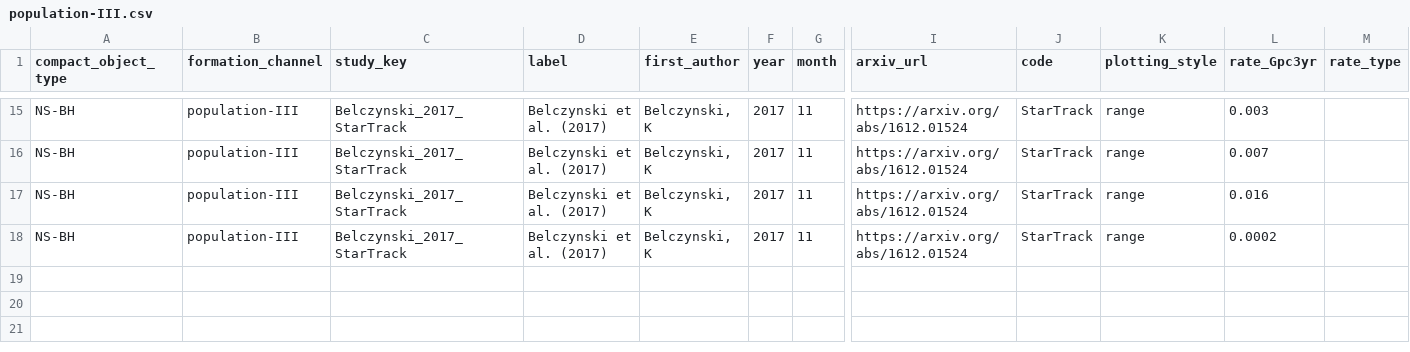
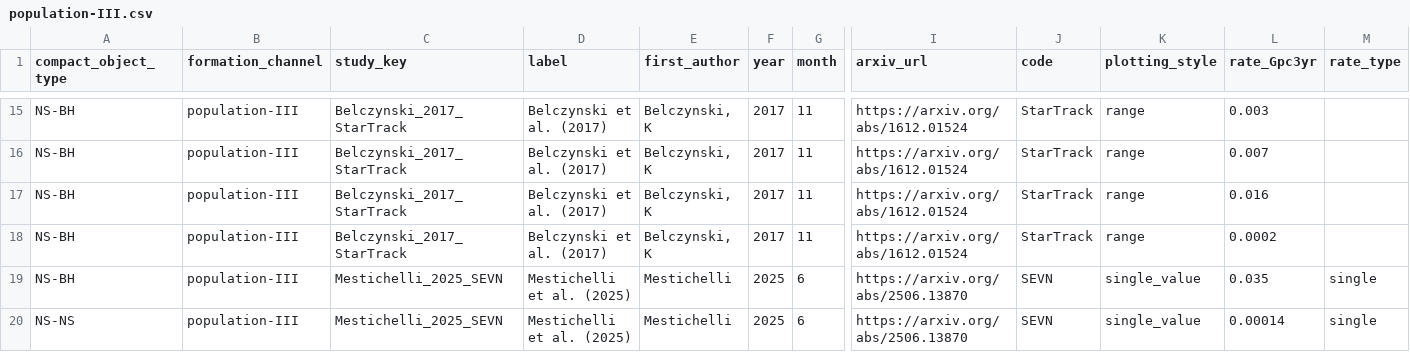
Before and after one commit to FloorBroekgaarden/Rates_of_Compact_Object_Coalescence, a CSV file: Data_Mandel_and_Broekgaarden_2026/population-III.csv, drawn as a sheet; only a part is shown, gaps mark what is left out; rows hold the shown columns only; the diff names each change by its address in the sheet, - before the commit and + after, or states it on an @@ line.

```diff
--- a/Data_Mandel_and_Broekgaarden_2026/population-III.csv
+++ b/Data_Mandel_and_Broekgaarden_2026/population-III.csv
+row 19: NS-BH | population-III | Mestichelli_2025_SEVN | Mestichelli et al. (2025) | Mestichelli | 2025 | 6 | https://arxiv.org/abs/2506.13870 | SEVN | single_value | 0.035 | single
+row 20: NS-NS | population-III | Mestichelli_2025_SEVN | Mestichelli et al. (2025) | Mestichelli | 2025 | 6 | https://arxiv.org/abs/2506.13870 | SEVN | single_value | 0.00014 | single
```
Also changed, not shown: Data_Mandel_and_Broekgaarden_2026/CHE.csv, 49 other files.
